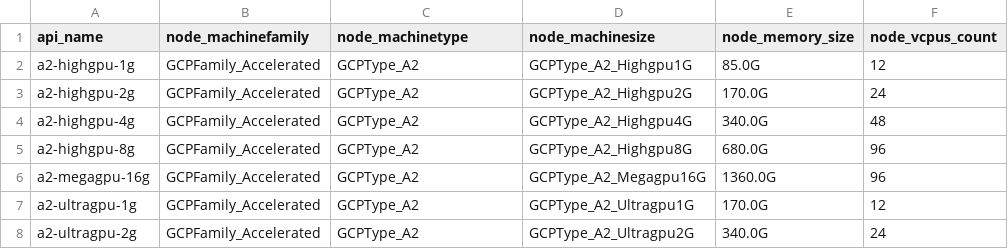
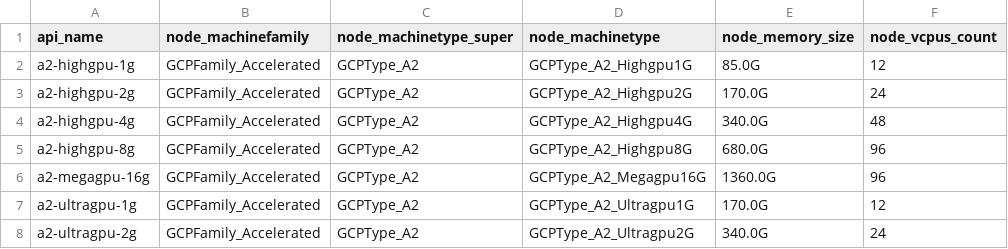
Before and after one commit to PlatformAwareProgramming/PlatformAware.jl, a CSV file: src/features/qualifiers/gcp/db-machinetypes.gcp.csv, drawn as a sheet; only a part is shown; the diff names each change by its address in the sheet, - before the commit and + after, or states it on an @@ line.

Commit message:
node_machinesize -> node_machinetype in GCP database

```diff
--- a/src/features/qualifiers/gcp/db-machinetypes.gcp.csv
+++ b/src/features/qualifiers/gcp/db-machinetypes.gcp.csv
-C1: node_machinetype
+C1: node_machinetype_super
-D1: node_machinesize
+D1: node_machinetype
```
